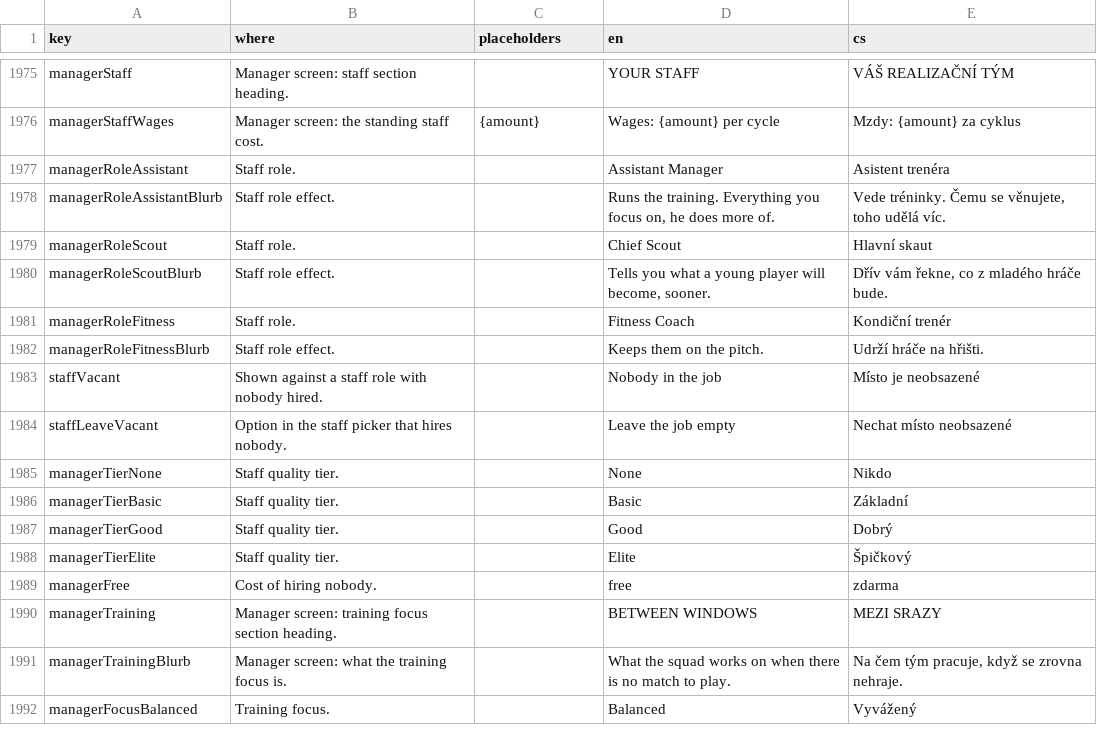
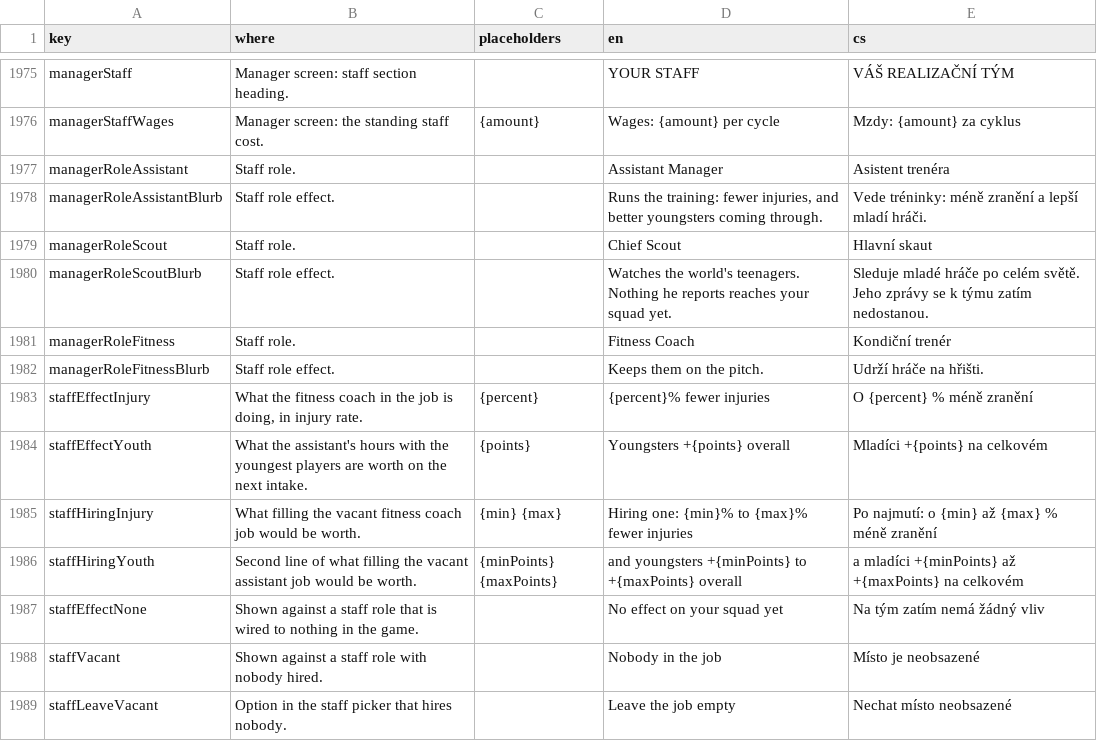
Before and after one commit to Kapsid/fnm26, a CSV file: copy/strings.csv, drawn as a sheet; only a part is shown, gaps mark what is left out; the shorter side is filled out with more unchanged rows.

```diff
--- a/copy/strings.csv
+++ b/copy/strings.csv
@@ -1977,7 +1977,12 @@ managerStaffWages,Manager screen: the standing staff cost.,{amount},Wages: {amou
 managerRoleAssistant,Staff role.,,Assistant Manager,Asistent trenéra
-managerRoleAssistantBlurb,Staff role effect.,,"Runs the training. Everything you focus on, he does more of.","Vede tréninky. Čemu se věnujete, toho udělá víc."
+managerRoleAssistantBlurb,Staff role effect.,,"Runs the training: fewer injuries, and better youngsters coming through.",Vede tréninky: méně zranění a lepší mladí hráči.
 managerRoleScout,Staff role.,,Chief Scout,Hlavní skaut
-managerRoleScoutBlurb,Staff role effect.,,"Tells you what a young player will become, sooner.","Dřív vám řekne, co z mladého hráče bude."
+managerRoleScoutBlurb,Staff role effect.,,Watches the world's teenagers. Nothing he reports reaches your squad yet.,Sleduje mladé hráče po celém světě. Jeho zprávy se k týmu zatím nedostanou.
 managerRoleFitness,Staff role.,,Fitness Coach,Kondiční trenér
 managerRoleFitnessBlurb,Staff role effect.,,Keeps them on the pitch.,Udrží hráče na hřišti.
+staffEffectInjury,"What the fitness coach in the job is doing, in injury rate.",{percent},{percent}% fewer injuries,O {percent} % méně zranění
+staffEffectYouth,What the assistant's hours with the youngest players are worth on the next intake.,{points},Youngsters +{points} overall,Mladíci +{points} na celkovém
+staffHiringInjury,What filling the vacant fitness coach job would be worth.,{min} {max},Hiring one: {min}% to {max}% fewer injuries,Po najmutí: o {min} až {max} % méně zranění
+staffHiringYouth,Second line of what filling the vacant assistant job would be worth.,{minPoints} {maxPoints},and youngsters +{minPoints} to +{maxPoints} overall,a mladíci +{minPoints} až +{maxPoints} na celkovém
+staffEffectNone,Shown against a staff role that is wired to nothing in the game.,,No effect on your squad yet,Na tým zatím nemá žádný vliv
 staffVacant,Shown against a staff role with nobody hired.,,Nobody in the job,Místo je neobsazené
```
Also changed, not shown: 9 other files.
